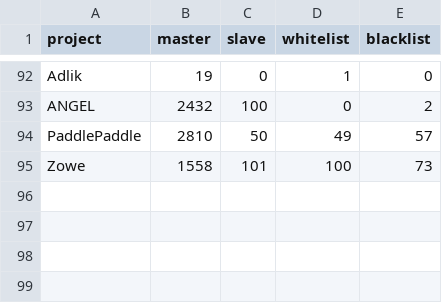
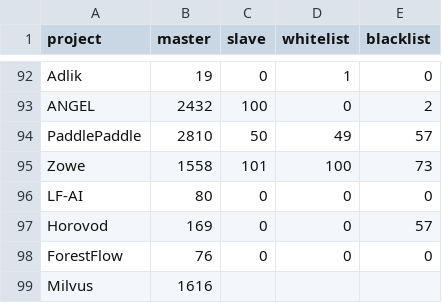
Before and after one commit to cncf/count_kw, a CSV file: result.csv, drawn as a sheet; only a part is shown, gaps mark what is left out.

Commit message:
Adding Ludwig, Marquez, Milvus projects
Signed-off-by: Łukasz Gryglicki <lukaszgryglicki@o2.pl>

```diff
--- a/result.csv
+++ b/result.csv
@@ -95 +95,5 @@ PaddlePaddle,2810,50,49,57
 Zowe,1558,101,100,73
+LF-AI,80,0,0,0
+Horovod,169,0,0,57
+ForestFlow,76,0,0,0
+Milvus,1616,
```
Also changed, not shown: 1 other file.
